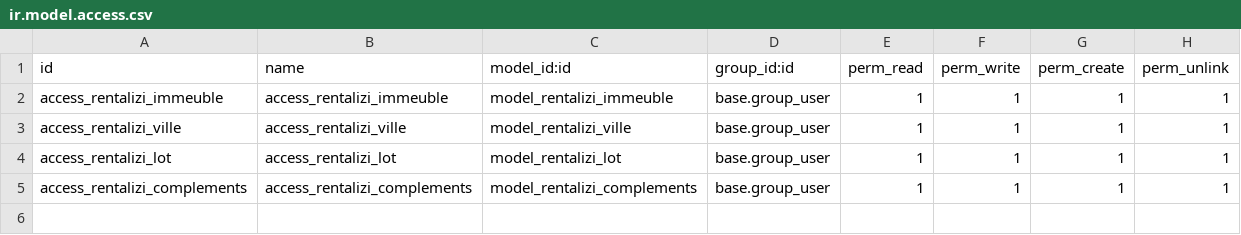
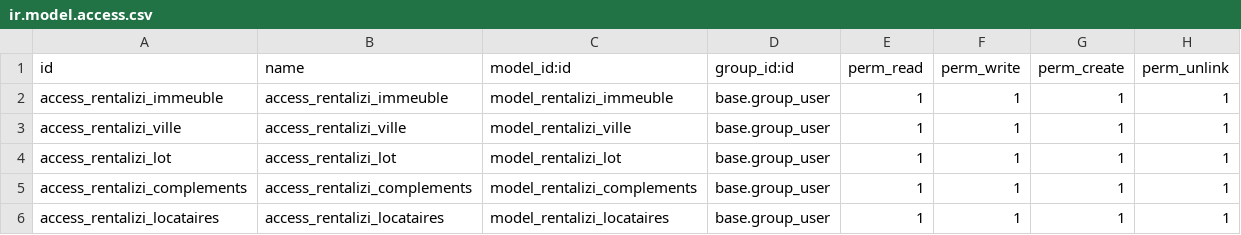
Before and after one commit to TAGNIKEU/rentalizi, a CSV file: security/ir.model.access.csv, drawn as a sheet; the diff names each change by its address in the sheet, - before the commit and + after, or states it on an @@ line.

```diff
--- a/security/ir.model.access.csv
+++ b/security/ir.model.access.csv
+row 6: access_rentalizi_locataires | access_rentalizi_locataires | model_rentalizi_locataires | base.group_user | 1 | 1 | 1 | 1
```
Also changed, not shown: 6 other files.
